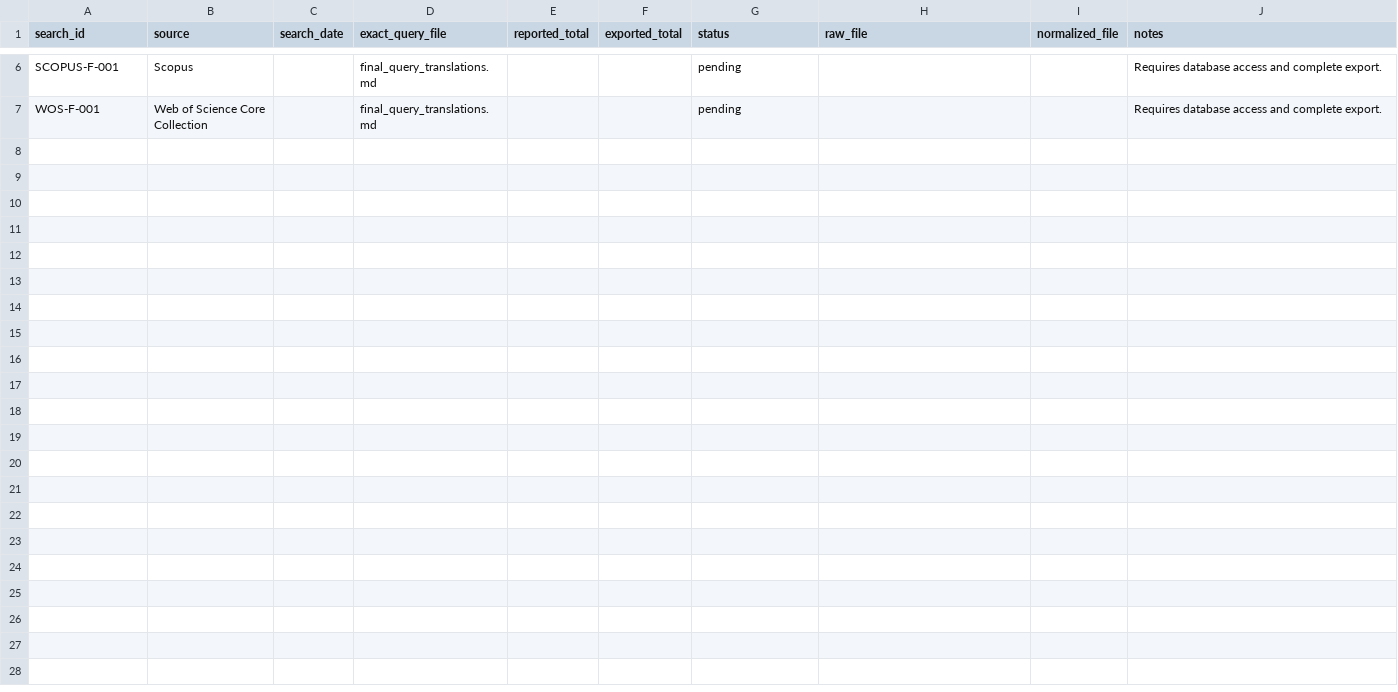
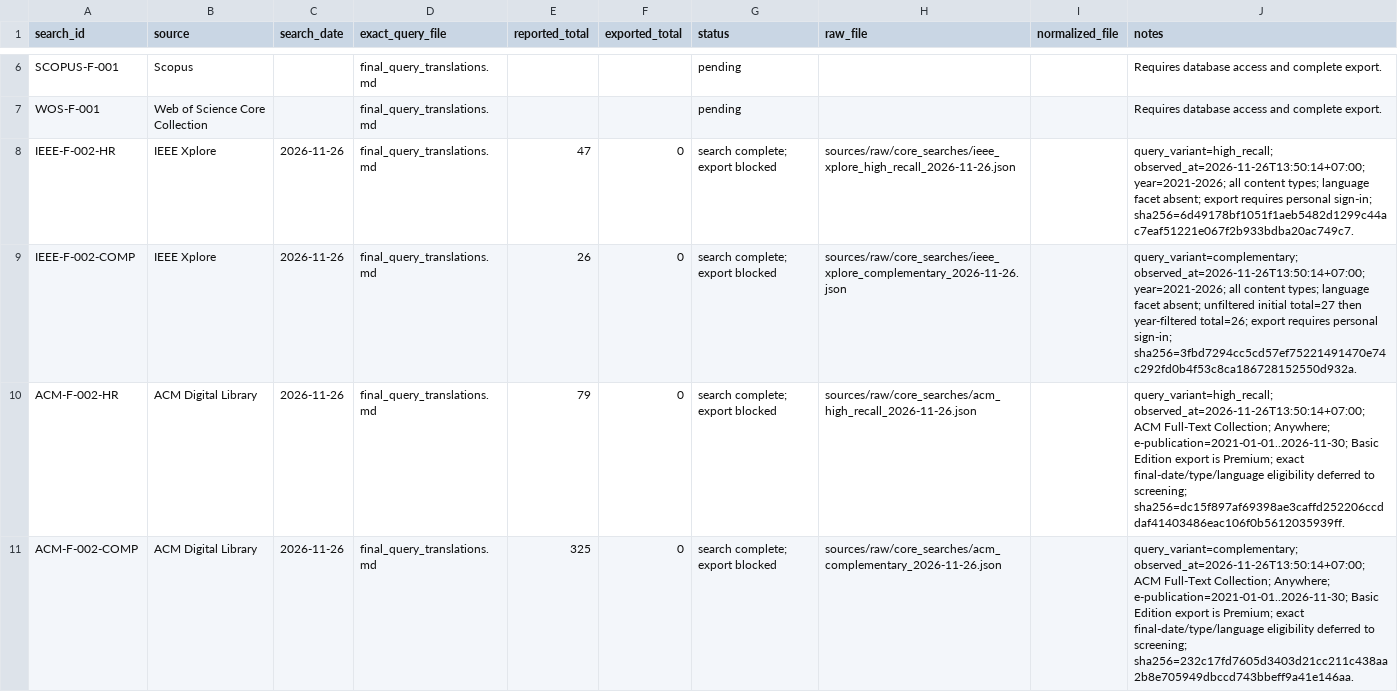
Before and after one commit to joker-momo/PhD-Research-Proposal---Nguyen-Minh-Hieu--2026-, a CSV file: Slide PPNCKH/Bai_tap_ve_nha/systematic_review_prisma/formal_search_log_v0.2.csv, drawn as a sheet; only a part is shown, gaps mark what is left out; the diff covers the shown part only.

Commit message:
research: checkpoint B04 core searches

```diff
--- a/Slide PPNCKH/Bai_tap_ve_nha/systematic_review_prisma/formal_search_log_v0.2.csv
+++ b/Slide PPNCKH/Bai_tap_ve_nha/systematic_review_prisma/formal_search_log_v0.2.csv
@@ -7 +7,5 @@ SCOPUS-F-001,Scopus,,final_query_translations.md,,,pending,,,Requires database a
 WOS-F-001,Web of Science Core Collection,,final_query_translations.md,,,pending,,,Requires database access and complete export.
+IEEE-F-002-HR,IEEE Xplore,2026-11-26,final_query_translations.md,47,0,search complete; export blocked,sources/raw/core_searches/ieee_xplore_high_recall_2026-11-26.json,,query_variant=high_recall; observed_at=2026-11-26T13:50:14+07:00; year=2021-2026; all content types; language facet absent; export requires personal sign-in; sha256=6d49178bf1051f1aeb5482d1299c44ac7eaf51221e067f2b933bdba20ac749c7.
+IEEE-F-002-COMP,IEEE Xplore,2026-11-26,final_query_translations.md,26,0,search complete; export blocked,sources/raw/core_searches/ieee_xplore_complementary_2026-11-26.json,,query_variant=complementary; observed_at=2026-11-26T13:50:14+07:00; year=2021-2026; all content types; language facet absent; unfiltered initial total=27 then year-filtered total=26; export requires personal sign-in; sha256=3fbd7294cc5cd57ef75221491470e74c292fd0b4f53c8ca186728152550d932a.
+ACM-F-002-HR,ACM Digital Library,2026-11-26,final_query_translations.md,79,0,search complete; export blocked,sources/raw/core_searches/acm_high_recall_2026-11-26.json,,query_variant=high_recall; observed_at=2026-11-26T13:50:14+07:00; ACM Full-Text Collection; Anywhere; e-publication=2021-01-01..2026-11-30; Basic Edition export is Premium; exact final-date/type/language eligibility deferred to screening; sha256=dc15f897af69398ae3caffd252206ccddaf41403486eac106f0b5612035939ff.
+ACM-F-002-COMP,ACM Digital Library,2026-11-26,final_query_translations.md,325,0,search complete; export blocked,sources/raw/core_searches/acm_complementary_2026-11-26.json,,query_variant=complementary; observed_at=2026-11-26T13:50:14+07:00; ACM Full-Text Collection; Anywhere; e-publication=2021-01-01..2026-11-30; Basic Edition export is Premium; exact final-date/type/language eligibility deferred to screening; sha256=232c17fd7605d3403d21cc211c438aa2b8e705949dbccd743bbeff9a41e146aa.
```
Also changed, not shown: 4 added rows elsewhere in this file, 5 other files.
